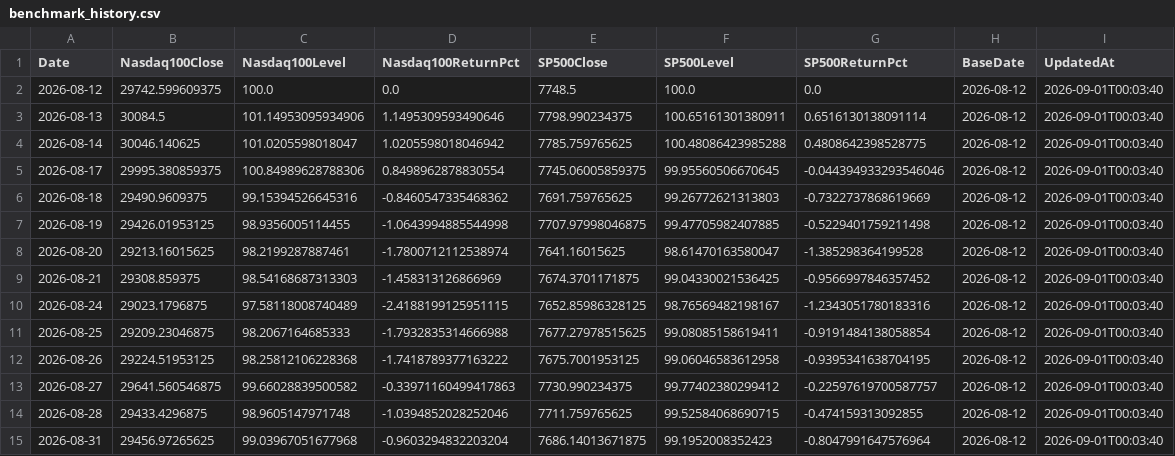
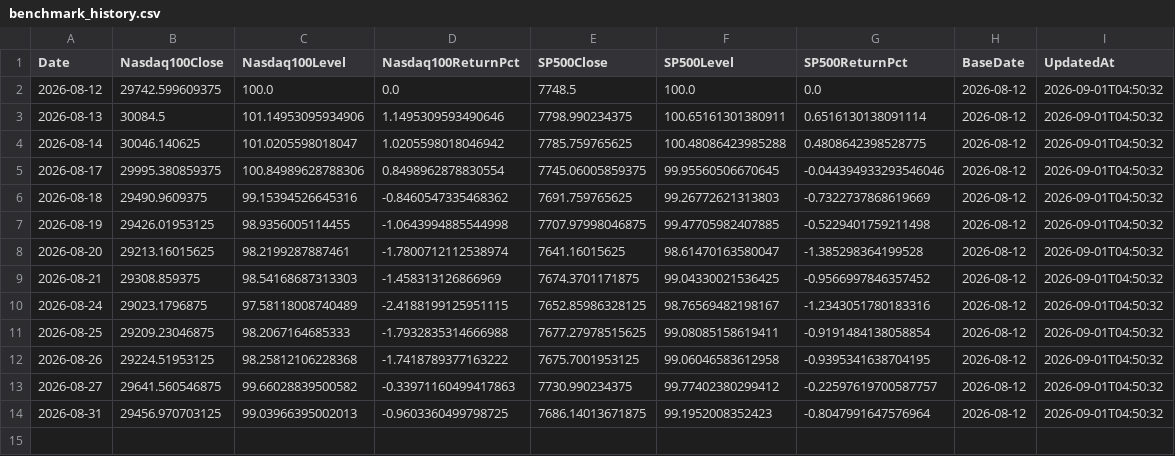
Before and after one commit to RH-102/my-index, a CSV file: data/benchmark_history.csv, drawn as a sheet.

```diff
--- a/data/benchmark_history.csv
+++ b/data/benchmark_history.csv
@@ -1,15 +1,14 @@
 Date,Nasdaq100Close,Nasdaq100Level,Nasdaq100ReturnPct,SP500Close,SP500Level,SP500ReturnPct,BaseDate,UpdatedAt
-2026-08-12,29742.599609375,100.0,0.0,7748.5,100.0,0.0,2026-08-12,2026-09-01T00:03:40
-2026-08-13,30084.5,101.14953095934906,1.1495309593490646,7798.990234375,100.65161301380911,0.6516130138091114,2026-08-12,2026-09-01T00:03:40
-2026-08-14,30046.140625,101.0205598018047,1.0205598018046942,7785.759765625,100.48086423985288,0.4808642398528775,2026-08-12,2026-09-01T00:03:40
-2026-08-17,29995.380859375,100.84989628788306,0.8498962878830554,7745.06005859375,99.95560506670645,-0.044394933293546046,2026-08-12,2026-09-01T00:03:40
-2026-08-18,29490.9609375,99.15394526645316,-0.8460547335468362,7691.759765625,99.26772621313803,-0.7322737868619669,2026-08-12,2026-09-01T00:03:40
-2026-08-19,29426.01953125,98.9356005114455,-1.0643994885544998,7707.97998046875,99.47705982407885,-0.5229401759211498,2026-08-12,2026-09-01T00:03:40
-2026-08-20,29213.16015625,98.2199287887461,-1.7800712112538974,7641.16015625,98.61470163580047,-1.385298364199528,2026-08-12,2026-09-01T00:03:40
-2026-08-21,29308.859375,98.54168687313303,-1.458313126866969,7674.3701171875,99.04330021536425,-0.9566997846357452,2026-08-12,2026-09-01T00:03:40
-2026-08-24,29023.1796875,97.58118008740489,-2.4188199125951115,7652.85986328125,98.76569482198167,-1.2343051780183316,2026-08-12,2026-09-01T00:03:40
-2026-08-25,29209.23046875,98.2067164685333,-1.7932835314666988,7677.27978515625,99.08085158619411,-0.9191484138058854,2026-08-12,2026-09-01T00:03:40
-2026-08-26,29224.51953125,98.25812106228368,-1.7418789377163222,7675.7001953125,99.06046583612958,-0.9395341638704195,2026-08-12,2026-09-01T00:03:40
-2026-08-27,29641.560546875,99.66028839500582,-0.33971160499417863,7730.990234375,99.77402380299412,-0.22597619700587757,2026-08-12,2026-09-01T00:03:40
-2026-08-28,29433.4296875,98.9605147971748,-1.0394852028252046,7711.759765625,99.52584068690715,-0.474159313092855,2026-08-12,2026-09-01T00:03:40
-2026-08-31,29456.97265625,99.03967051677968,-0.9603294832203204,7686.14013671875,99.1952008352423,-0.8047991647576964,2026-08-12,2026-09-01T00:03:40
+2026-08-12,29742.599609375,100.0,0.0,7748.5,100.0,0.0,2026-08-12,2026-09-01T04:50:32
+2026-08-13,30084.5,101.14953095934906,1.1495309593490646,7798.990234375,100.65161301380911,0.6516130138091114,2026-08-12,2026-09-01T04:50:32
+2026-08-14,30046.140625,101.0205598018047,1.0205598018046942,7785.759765625,100.48086423985288,0.4808642398528775,2026-08-12,2026-09-01T04:50:32
+2026-08-17,29995.380859375,100.84989628788306,0.8498962878830554,7745.06005859375,99.95560506670645,-0.044394933293546046,2026-08-12,2026-09-01T04:50:32
+2026-08-18,29490.9609375,99.15394526645316,-0.8460547335468362,7691.759765625,99.26772621313803,-0.7322737868619669,2026-08-12,2026-09-01T04:50:32
+2026-08-19,29426.01953125,98.9356005114455,-1.0643994885544998,7707.97998046875,99.47705982407885,-0.5229401759211498,2026-08-12,2026-09-01T04:50:32
+2026-08-20,29213.16015625,98.2199287887461,-1.7800712112538974,7641.16015625,98.61470163580047,-1.385298364199528,2026-08-12,2026-09-01T04:50:32
+2026-08-21,29308.859375,98.54168687313303,-1.458313126866969,7674.3701171875,99.04330021536425,-0.9566997846357452,2026-08-12,2026-09-01T04:50:32
+2026-08-24,29023.1796875,97.58118008740489,-2.4188199125951115,7652.85986328125,98.76569482198167,-1.2343051780183316,2026-08-12,2026-09-01T04:50:32
+2026-08-25,29209.23046875,98.2067164685333,-1.7932835314666988,7677.27978515625,99.08085158619411,-0.9191484138058854,2026-08-12,2026-09-01T04:50:32
+2026-08-26,29224.51953125,98.25812106228368,-1.7418789377163222,7675.7001953125,99.06046583612958,-0.9395341638704195,2026-08-12,2026-09-01T04:50:32
+2026-08-27,29641.560546875,99.66028839500582,-0.33971160499417863,7730.990234375,99.77402380299412,-0.22597619700587757,2026-08-12,2026-09-01T04:50:32
+2026-08-31,29456.970703125,99.03966395002013,-0.9603360499798725,7686.14013671875,99.1952008352423,-0.8047991647576964,2026-08-12,2026-09-01T04:50:32
```
Also changed, not shown: data/holdings_history.csv, data/index_history.csv, 6 other files.
